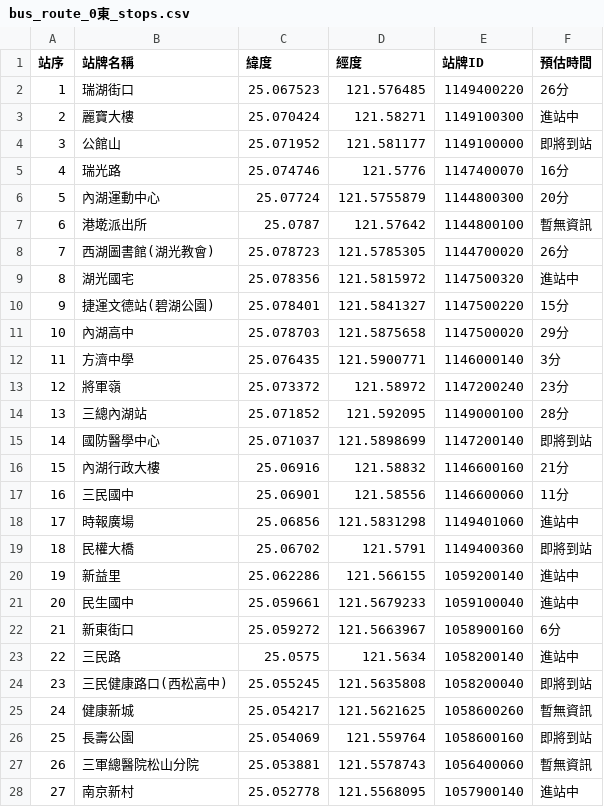
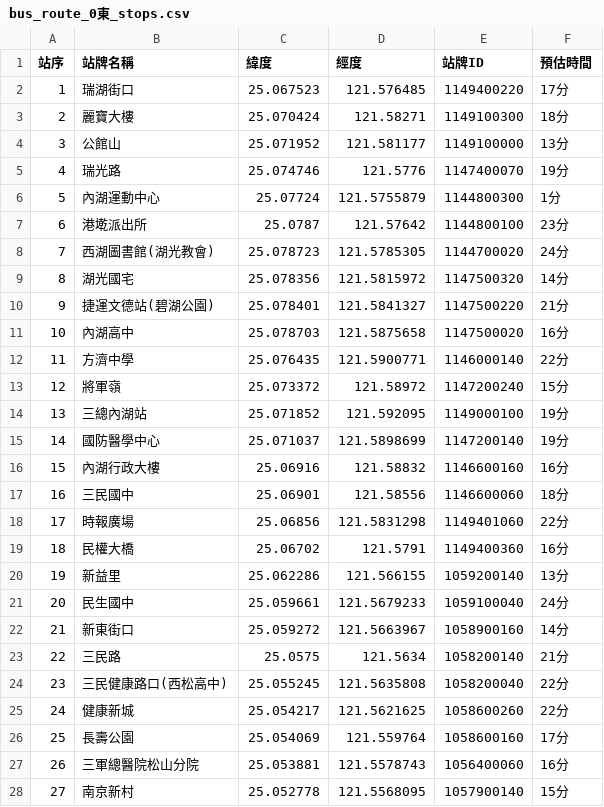
Before and after one commit to agostino920811/cycu__oop_1132_11022322, a CSV file: bus_route_0東_stops.csv, drawn as a sheet; only a part is shown; the diff covers the shown part only.

```diff
--- a/bus_route_0東_stops.csv
+++ b/bus_route_0東_stops.csv
@@ -1,28 +1,28 @@
 站序,站牌名稱,緯度,經度,站牌ID,預估時間
-1,瑞湖街口,25.067523,121.576485,1149400220,26分
-2,麗寶大樓,25.070424,121.58271,1149100300,進站中
-3,公館山,25.071952,121.581177,1149100000,即將到站
-4,瑞光路,25.074746,121.5776,1147400070,16分
-5,內湖運動中心,25.07724,121.5755879,1144800300,20分
-6,港墘派出所,25.0787,121.57642,1144800100,暫無資訊
-7,西湖圖書館(湖光教會),25.078723,121.5785305,1144700020,26分
-8,湖光國宅,25.078356,121.5815972,1147500320,進站中
-9,捷運文德站(碧湖公園),25.078401,121.5841327,1147500220,15分
-10,內湖高中,25.078703,121.5875658,1147500020,29分
-11,方濟中學,25.076435,121.5900771,1146000140,3分
-12,將軍嶺,25.073372,121.58972,1147200240,23分
-13,三總內湖站,25.071852,121.592095,1149000100,28分
-14,國防醫學中心,25.071037,121.5898699,1147200140,即將到站
-15,內湖行政大樓,25.06916,121.58832,1146600160,21分
-16,三民國中,25.06901,121.58556,1146600060,11分
-17,時報廣場,25.06856,121.5831298,1149401060,進站中
-18,民權大橋,25.06702,121.5791,1149400360,即將到站
-19,新益里,25.062286,121.566155,1059200140,進站中
-20,民生國中,25.059661,121.5679233,1059100040,進站中
-21,新東街口,25.059272,121.5663967,1058900160,6分
-22,三民路,25.0575,121.5634,1058200140,進站中
-23,三民健康路口(西松高中),25.055245,121.5635808,1058200040,即將到站
-24,健康新城,25.054217,121.5621625,1058600260,暫無資訊
-25,長壽公園,25.054069,121.559764,1058600160,即將到站
-26,三軍總醫院松山分院,25.053881,121.5578743,1056400060,暫無資訊
-27,南京新村,25.052778,121.5568095,1057900140,進站中
+1,瑞湖街口,25.067523,121.576485,1149400220,17分
+2,麗寶大樓,25.070424,121.58271,1149100300,18分
+3,公館山,25.071952,121.581177,1149100000,13分
+4,瑞光路,25.074746,121.5776,1147400070,19分
+5,內湖運動中心,25.07724,121.5755879,1144800300,1分
+6,港墘派出所,25.0787,121.57642,1144800100,23分
+7,西湖圖書館(湖光教會),25.078723,121.5785305,1144700020,24分
+8,湖光國宅,25.078356,121.5815972,1147500320,14分
+9,捷運文德站(碧湖公園),25.078401,121.5841327,1147500220,21分
+10,內湖高中,25.078703,121.5875658,1147500020,16分
+11,方濟中學,25.076435,121.5900771,1146000140,22分
+12,將軍嶺,25.073372,121.58972,1147200240,15分
+13,三總內湖站,25.071852,121.592095,1149000100,19分
+14,國防醫學中心,25.071037,121.5898699,1147200140,19分
+15,內湖行政大樓,25.06916,121.58832,1146600160,16分
+16,三民國中,25.06901,121.58556,1146600060,18分
+17,時報廣場,25.06856,121.5831298,1149401060,22分
+18,民權大橋,25.06702,121.5791,1149400360,16分
+19,新益里,25.062286,121.566155,1059200140,13分
+20,民生國中,25.059661,121.5679233,1059100040,24分
+21,新東街口,25.059272,121.5663967,1058900160,14分
+22,三民路,25.0575,121.5634,1058200140,21分
+23,三民健康路口(西松高中),25.055245,121.5635808,1058200040,22分
+24,健康新城,25.054217,121.5621625,1058600260,22分
+25,長壽公園,25.054069,121.559764,1058600160,17分
+26,三軍總醫院松山分院,25.053881,121.5578743,1056400060,16分
+27,南京新村,25.052778,121.5568095,1057900140,15分
```
Also changed, not shown: 66 edited cells elsewhere in this file, 5 other files.
